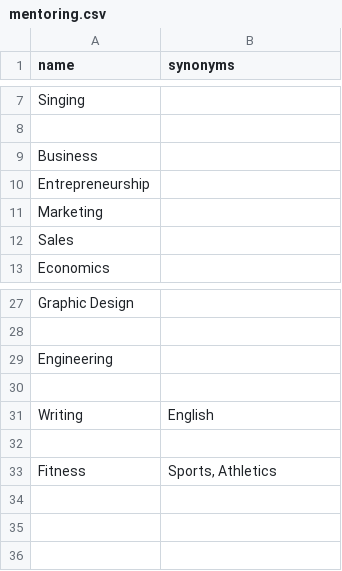
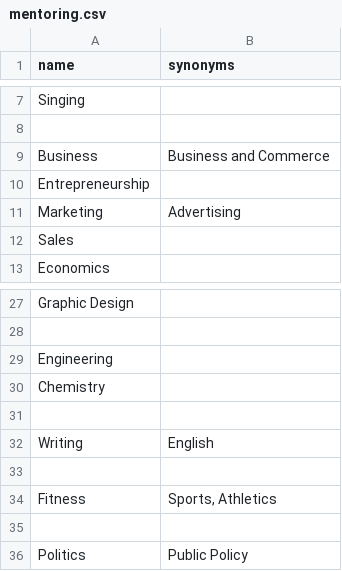
Before and after one commit to tutorbookapp/tutorbook, a CSV file: utils/algolia/mentoring.csv, drawn as a sheet; only a part is shown, gaps mark what is left out.

```diff
--- a/utils/algolia/mentoring.csv
+++ b/utils/algolia/mentoring.csv
@@ -8,5 +8,5 @@ Singing,
 ,
-Business,
+Business,Business and Commerce
 Entrepreneurship,
-Marketing,
+Marketing,Advertising
 Sales,
@@ -29,2 +29,3 @@ Graphic Design,
 Engineering,
+Chemistry,
 ,
@@ -33 +34,3 @@ Writing,English
 Fitness,"Sports, Athletics"
+,
+Politics,Public Policy
```
Also changed, not shown: utils/algolia/tutoring.csv, 3 other files.
